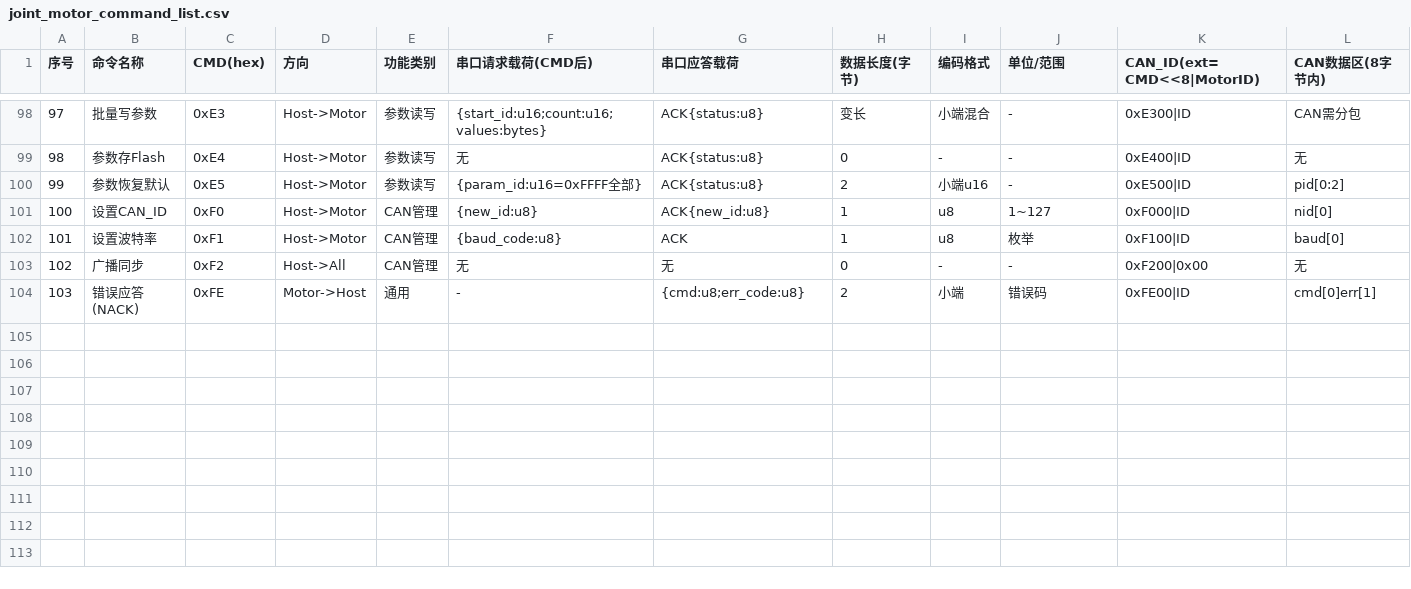
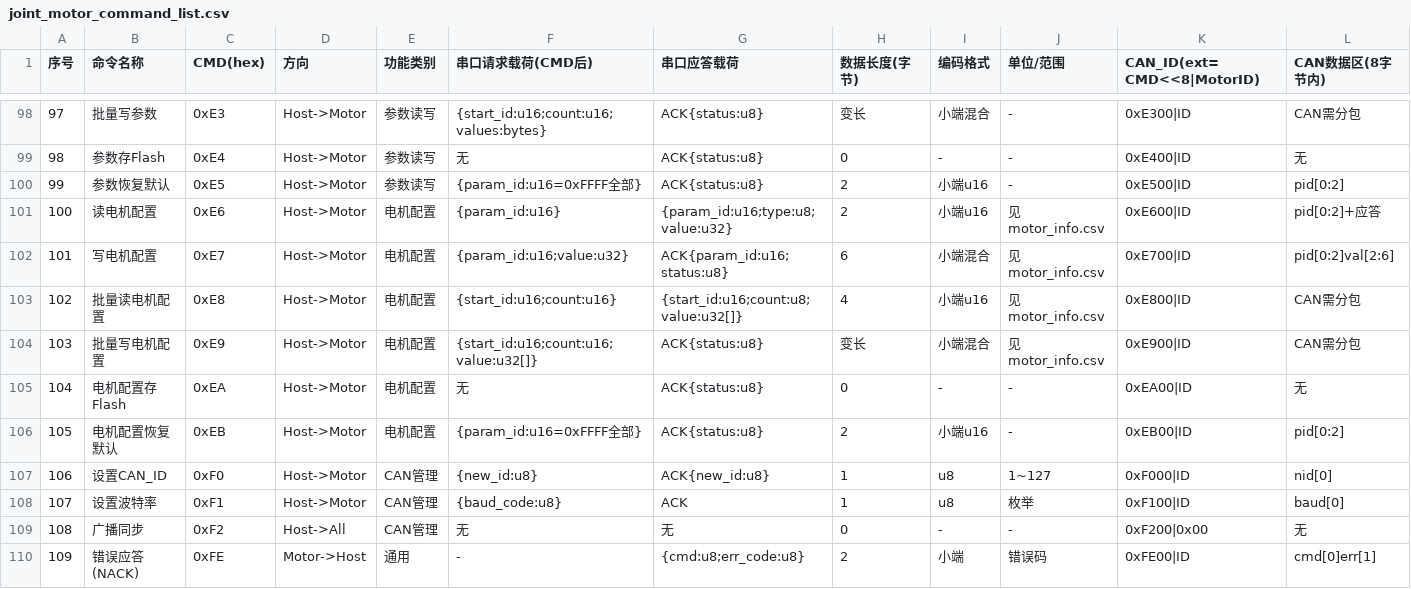
Before and after one commit to DalinYYYY/JM-App, a CSV file: User/Protocol/docs/joint_motor_command_list.csv, drawn as a sheet; only a part is shown, gaps mark what is left out; addresses are those after the commit; rows hold the shown columns only; the diff names each change by its address in the sheet, - before the commit and + after, or states it on an @@ line.

```diff
--- a/User/Protocol/docs/joint_motor_command_list.csv
+++ b/User/Protocol/docs/joint_motor_command_list.csv
+row 101: 100 | 读电机配置 | 0xE6 | Host->Motor | 电机配置 | {param_id:u16} | {param_id:u16;type:u8;value:u32} | 2 | 小端u16 | 见motor_info.csv | 0xE600|ID | pid[0:2]+应答
+row 102: 101 | 写电机配置 | 0xE7 | Host->Motor | 电机配置 | {param_id:u16;value:u32} | ACK{param_id:u16;status:u8} | 6 | 小端混合 | 见motor_info.csv | 0xE700|ID | pid[0:2]val[2:6]
+row 103: 102 | 批量读电机配置 | 0xE8 | Host->Motor | 电机配置 | {start_id:u16;count:u16} | {start_id:u16;count:u8;value:u32[]} | 4 | 小端u16 | 见motor_info.csv | 0xE800|ID | CAN需分包
+row 104: 103 | 批量写电机配置 | 0xE9 | Host->Motor | 电机配置 | {start_id:u16;count:u16;value:u32[]} | ACK{status:u8} | 变长 | 小端混合 | 见motor_info.csv | 0xE900|ID | CAN需分包
+row 105: 104 | 电机配置存Flash | 0xEA | Host->Motor | 电机配置 | 无 | ACK{status:u8} | 0 | - | - | 0xEA00|ID | 无
+row 106: 105 | 电机配置恢复默认 | 0xEB | Host->Motor | 电机配置 | {param_id:u16=0xFFFF全部} | ACK{status:u8} | 2 | 小端u16 | - | 0xEB00|ID | pid[0:2]
@@ column A (序号) renumbered from row 107 down @@
```
Also changed, not shown: User/Tools/motor_info_gen/motor_info.csv, 11 other files.
